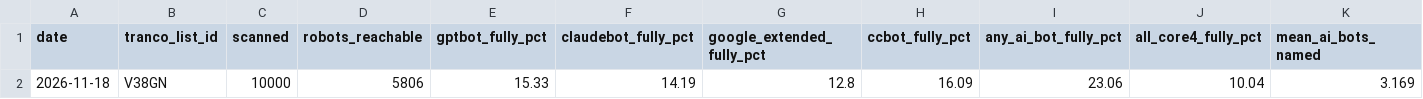
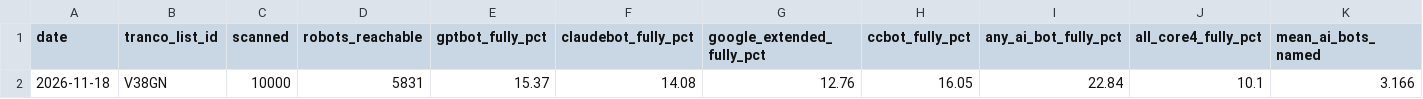
Before and after one commit to jirizaloudek/agentwebcensus, a CSV file: data/web/history.csv, drawn as a sheet; only a part is shown; removed rows and columns are numbered as before the commit, all else as after; rows hold the shown columns only; the diff names each change by its address in the sheet, - before the commit and + after, or states it on an @@ line.

```diff
--- a/data/web/history.csv
+++ b/data/web/history.csv
-row 2: 2026-11-18 | V38GN | 10000 | 5806 | 15.33 | 14.19 | 12.8 | 16.09 | 23.06 | 10.04 | 3.169
+row 2: 2026-11-18 | V38GN | 10000 | 5831 | 15.37 | 14.08 | 12.76 | 16.05 | 22.84 | 10.1 | 3.166
```
Also changed, not shown: 4 other files.
